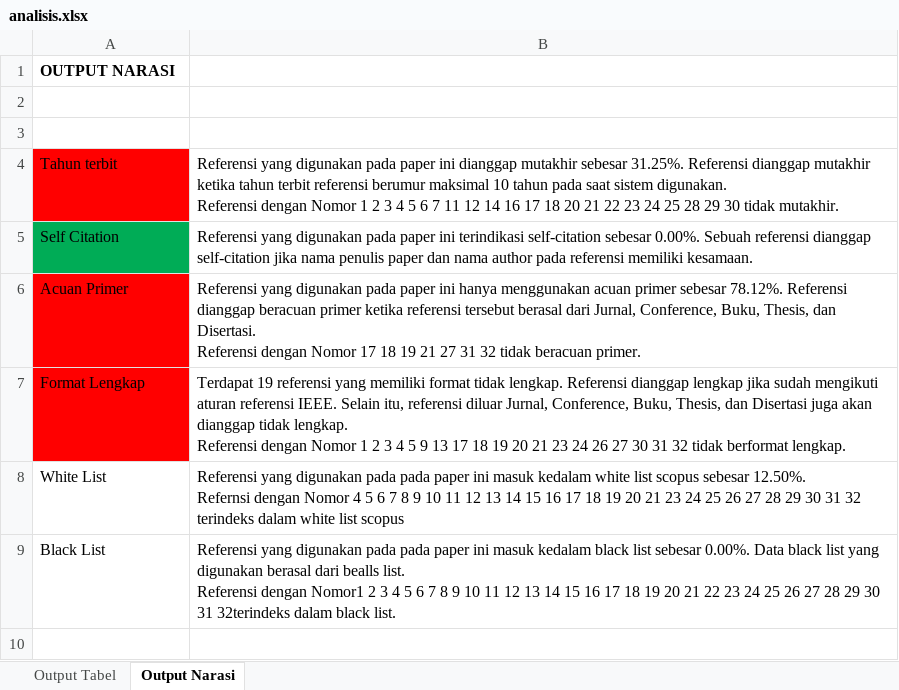
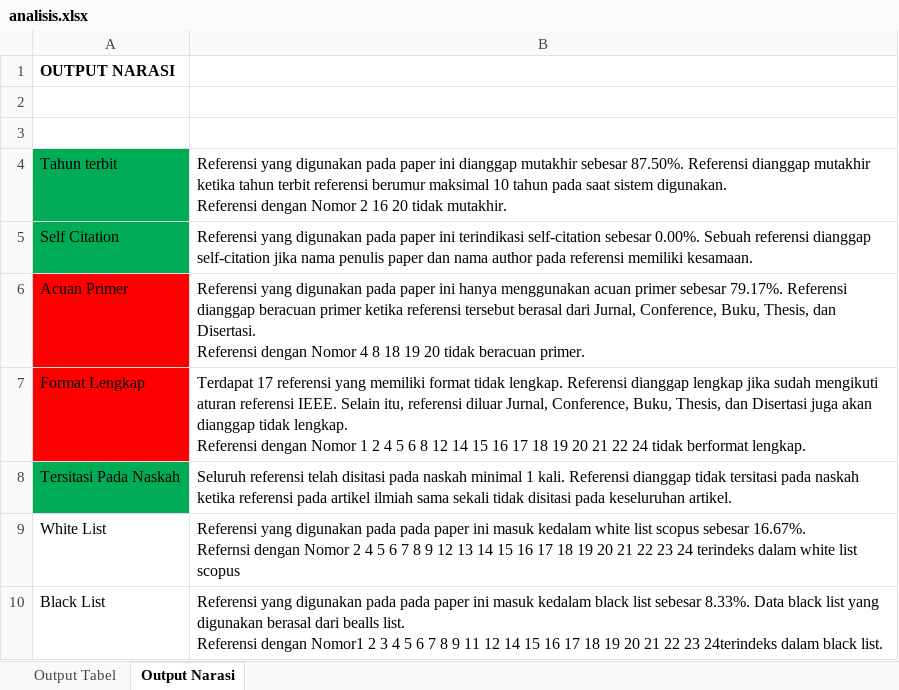
Before and after one commit to nadirelc/skripsi, an Excel workbook: analisis.xlsx, sheet Output Narasi, drawn as a sheet; values as stored, in another font and other column widths than the file's, no borders; addresses are those after the commit; ↵ is a line break in a cell; the diff names each change by its address in the sheet, - before the commit and + after, or states it on an @@ line.

```diff
--- a/analisis.xlsx (sheet Output Narasi)
+++ b/analisis.xlsx (sheet Output Narasi)
-A4 fill: #FF0000
+A4 fill: #00AC56
-B4: …mutakhir sebesar 31.25%. Referensi dianggap mutakhir ketika tahun terbit referensi berumur maksimal 10 tahun pada saat sistem digunakan. ↵ Referensi dengan Nomor 1 2 3 4 5 6 7 11 12 14 16 17 18 20 21 22 23 24 25 28 29 30 tidak mutakhir.
+B4: …mutakhir sebesar 87.50%. Referensi dianggap mutakhir ketika tahun terbit referensi berumur maksimal 10 tahun pada saat sistem digunakan. ↵ Referensi dengan Nomor 2 16 20 tidak mutakhir.
-B6: …primer sebesar 78.12%. Referensi dianggap beracuan primer ketika referensi tersebut berasal dari Jurnal, Conference, Buku, Thesis, dan Disertasi. ↵ Referensi dengan Nomor 17 18 19 21 27 31 32 tidak beracuan…
+B6: …primer sebesar 79.17%. Referensi dianggap beracuan primer ketika referensi tersebut berasal dari Jurnal, Conference, Buku, Thesis, dan Disertasi. ↵ Referensi dengan Nomor 4 8 18 19 20 tidak beracuan…
-B7: Terdapat 19 referensi yang memiliki format tidak lengkap. Referensi dianggap lengkap jika sudah mengikuti aturan referensi IEEE. Selain itu, referensi diluar Jurnal, Conference, Buku, Thesis, dan Disertasi juga akan dianggap tidak lengkap. ↵ Referensi dengan Nomor 1 2 3 4 5 9 13 17 18 19 20 21 23 24 26 27 30 31 32 tidak berformat…
+B7: Terdapat 17 referensi yang memiliki format tidak lengkap. Referensi dianggap lengkap jika sudah mengikuti aturan referensi IEEE. Selain itu, referensi diluar Jurnal, Conference, Buku, Thesis, dan Disertasi juga akan dianggap tidak lengkap. ↵ Referensi dengan Nomor 1 2 4 5 6 8 12 14 15 16 17 18 19 20 21 22 24 tidak berformat…
+row 8: Tersitasi Pada Naskah | Seluruh referensi telah disitasi pada naskah minimal 1 kali. Referensi dianggap tidak tersitasi pada naskah ketika referensi pada artikel ilmiah sama sekali tidak disitasi pada keseluruhan artikel.
-B9: …scopus sebesar 12.50%. ↵ Refernsi dengan Nomor 4 5 6 7 8 9 10 11 12 13 14 15 16 17 18 19 20 21 23 24 25 26 27 28 29 30 31 32 terindeks dalam…
+B9: …scopus sebesar 16.67%. ↵ Refernsi dengan Nomor 2 4 5 6 7 8 9 12 13 14 15 16 17 18 19 20 21 22 23 24 terindeks dalam…
-B10: …list sebesar 0.00%. Data black list yang digunakan berasal dari bealls list. ↵ Referensi dengan Nomor1 2 3 4 5 6 7 8 9 10 11 12 13 14 15 16 17 18 19 20 21 22 23 24 25 26 27 28 29 30 31 32terindeks dalam black…
+B10: …list sebesar 8.33%. Data black list yang digunakan berasal dari bealls list. ↵ Referensi dengan Nomor1 2 3 4 5 6 7 8 9 11 12 14 15 16 17 18 19 20 21 22 23 24terindeks dalam black…
```
Also changed, not shown: sheet Output Tabel, media/excel/dict1_abv_fix.xlsx, media/excel/listNew.xlsx, 3 other files.
